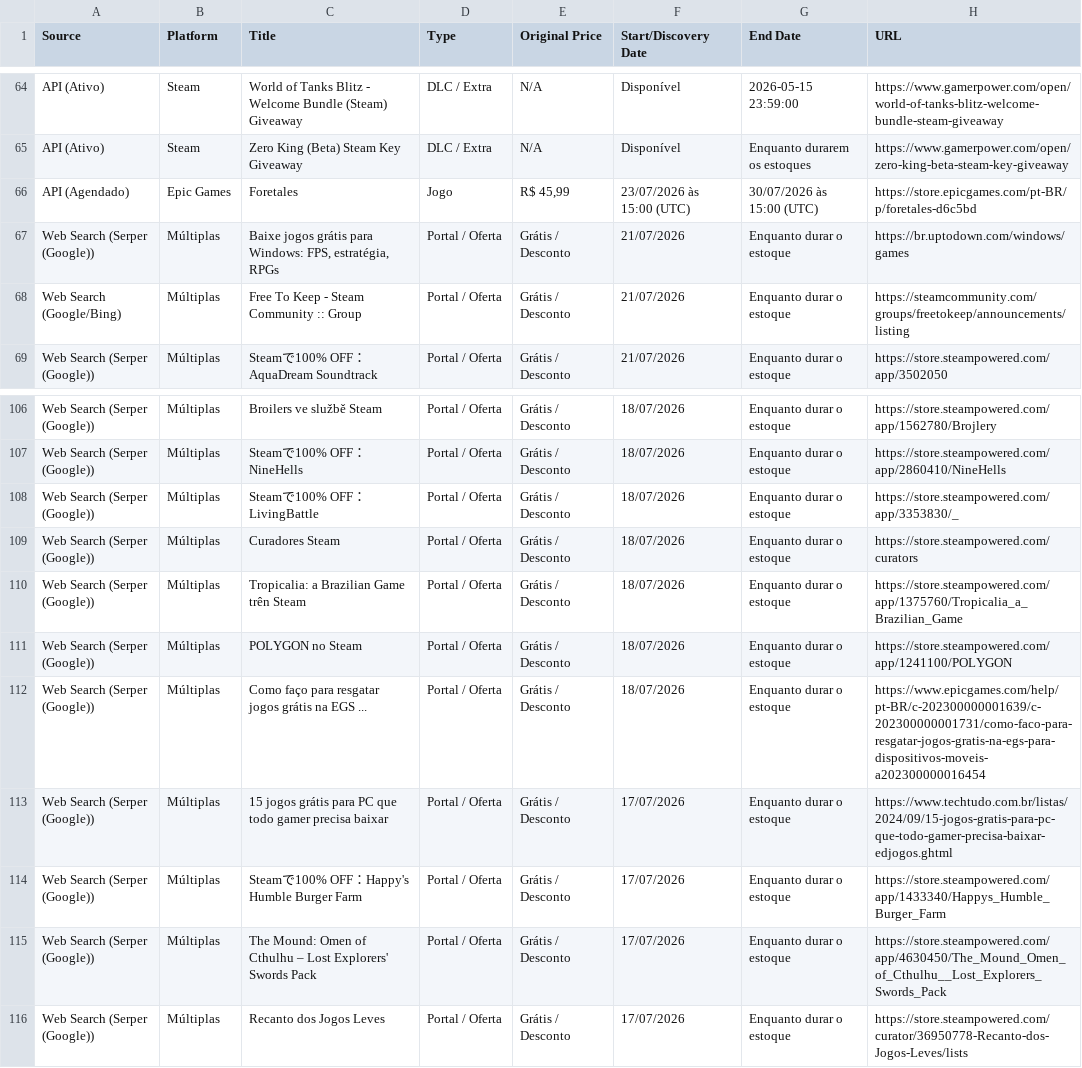
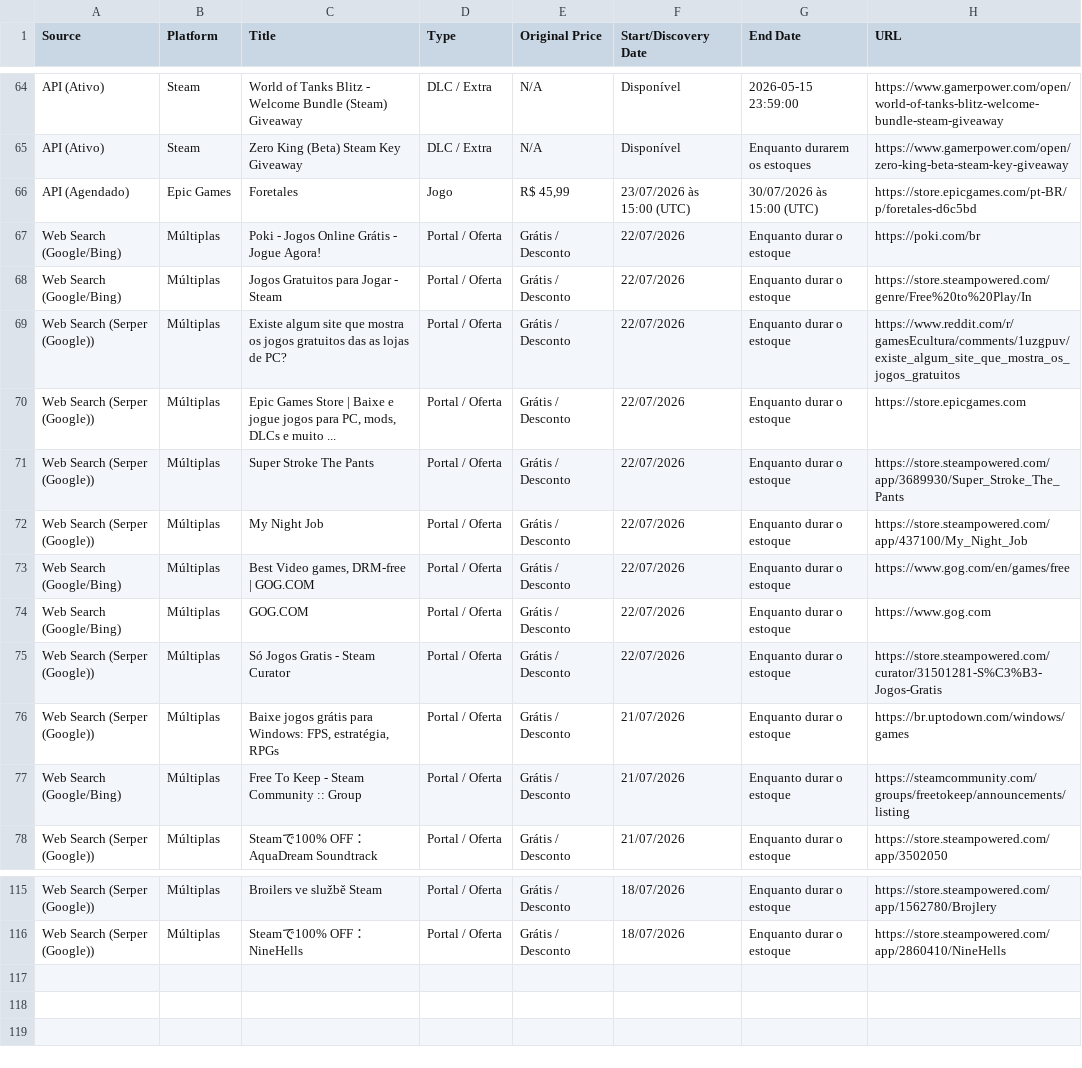
Before and after one commit to yuriluna85/games-for-free, a CSV file: games_data.csv, drawn as a sheet; only a part is shown, gaps mark what is left out.

```diff
--- a/games_data.csv
+++ b/games_data.csv
@@ -66,2 +66,11 @@ API (Ativo),Steam,Zero King (Beta) Steam Key Giveaway,DLC / Extra,N/A,Disponíve
 API (Agendado),Epic Games,Foretales,Jogo,"R$ 45,99",23/07/2026 às 15:00 (UTC),30/07/2026 às 15:00 (UTC),https://store.epicgames.com/pt-BR/p/foretales-d6c5bd
+Web Search (Google/Bing),Múltiplas,Poki - Jogos Online Grátis - Jogue Agora!,Portal / Oferta,Grátis / Desconto,22/07/2026,Enquanto durar o estoque,https://poki.com/br
+Web Search (Google/Bing),Múltiplas,Jogos Gratuitos para Jogar - Steam,Portal / Oferta,Grátis / Desconto,22/07/2026,Enquanto durar o estoque,https://store.steampowered.com/genre/Free%20to%20Play/In
+Web Search (Serper (Google)),Múltiplas,Existe algum site que mostra os jogos gratuitos das as lojas de PC?,Portal / Oferta,Grátis / Desconto,22/07/2026,Enquanto durar o estoque,https://www.reddit.com/r/gamesEcultura/comments/1uzgpuv/existe_algum_site_que_mostra_os_jogos_gratuitos
+Web Search (Serper (Google)),Múltiplas,"Epic Games Store | Baixe e jogue jogos para PC, mods, DLCs e muito ...",Portal / Oferta,Grátis / Desconto,22/07/2026,Enquanto durar o estoque,https://store.epicgames.com
+Web Search (Serper (Google)),Múltiplas,Super Stroke The Pants,Portal / Oferta,Grátis / Desconto,22/07/2026,Enquanto durar o estoque,https://store.steampowered.com/app/3689930/Super_Stroke_The_Pants
+Web Search (Serper (Google)),Múltiplas,My Night Job,Portal / Oferta,Grátis / Desconto,22/07/2026,Enquanto durar o estoque,https://store.steampowered.com/app/437100/My_Night_Job
+Web Search (Google/Bing),Múltiplas,"Best Video games, DRM-free | GOG.COM",Portal / Oferta,Grátis / Desconto,22/07/2026,Enquanto durar o estoque,https://www.gog.com/en/games/free
+Web Search (Google/Bing),Múltiplas,GOG.COM,Portal / Oferta,Grátis / Desconto,22/07/2026,Enquanto durar o estoque,https://www.gog.com
+Web Search (Serper (Google)),Múltiplas,Só Jogos Gratis - Steam Curator,Portal / Oferta,Grátis / Desconto,22/07/2026,Enquanto durar o estoque,https://store.steampowered.com/curator/31501281-S%C3%B3-Jogos-Gratis
 Web Search (Serper (Google)),Múltiplas,"Baixe jogos grátis para Windows: FPS, estratégia, RPGs",Portal / Oferta,Grátis / Desconto,21/07/2026,Enquanto durar o estoque,https://br.uptodown.com/windows/games
@@ -107,10 +116 @@ Web Search (Serper (Google)),Múltiplas,Broilers ve službě Steam,Portal / Ofer
 Web Search (Serper (Google)),Múltiplas,Steamで100% OFF：NineHells,Portal / Oferta,Grátis / Desconto,18/07/2026,Enquanto durar o estoque,https://store.steampowered.com/app/2860410/NineHells
-Web Search (Serper (Google)),Múltiplas,Steamで100% OFF：LivingBattle,Portal / Oferta,Grátis / Desconto,18/07/2026,Enquanto durar o estoque,https://store.steampowered.com/app/3353830/_
-Web Search (Serper (Google)),Múltiplas,Curadores Steam,Portal / Oferta,Grátis / Desconto,18/07/2026,Enquanto durar o estoque,https://store.steampowered.com/curators
-Web Search (Serper (Google)),Múltiplas,Tropicalia: a Brazilian Game trên Steam,Portal / Oferta,Grátis / Desconto,18/07/2026,Enquanto durar o estoque,https://store.steampowered.com/app/1375760/Tropicalia_a_Brazilian_Game
-Web Search (Serper (Google)),Múltiplas,POLYGON no Steam,Portal / Oferta,Grátis / Desconto,18/07/2026,Enquanto durar o estoque,https://store.steampowered.com/app/1241100/POLYGON
-Web Search (Serper (Google)),Múltiplas,Como faço para resgatar jogos grátis na EGS ...,Portal / Oferta,Grátis / Desconto,18/07/2026,Enquanto durar o estoque,https://www.epicgames.com/help/pt-BR/c-202300000001639/c-202300000001731/como-faco-para-resgatar-jogos-gratis-na-egs-para-dispositivos-moveis-a202300000016454
-Web Search (Serper (Google)),Múltiplas,15 jogos grátis para PC que todo gamer precisa baixar,Portal / Oferta,Grátis / Desconto,17/07/2026,Enquanto durar o estoque,https://www.techtudo.com.br/listas/2024/09/15-jogos-gratis-para-pc-que-todo-gamer-precisa-baixar-edjogos.ghtml
-Web Search (Serper (Google)),Múltiplas,Steamで100% OFF：Happy's Humble Burger Farm,Portal / Oferta,Grátis / Desconto,17/07/2026,Enquanto durar o estoque,https://store.steampowered.com/app/1433340/Happys_Humble_Burger_Farm
-Web Search (Serper (Google)),Múltiplas,The Mound: Omen of Cthulhu – Lost Explorers' Swords Pack,Portal / Oferta,Grátis / Desconto,17/07/2026,Enquanto durar o estoque,https://store.steampowered.com/app/4630450/The_Mound_Omen_of_Cthulhu__Lost_Explorers_Swords_Pack
-Web Search (Serper (Google)),Múltiplas,Recanto dos Jogos Leves,Portal / Oferta,Grátis / Desconto,17/07/2026,Enquanto durar o estoque,https://store.steampowered.com/curator/36950778-Recanto-dos-Jogos-Leves/lists
```
Also changed, not shown: 3 other files.
